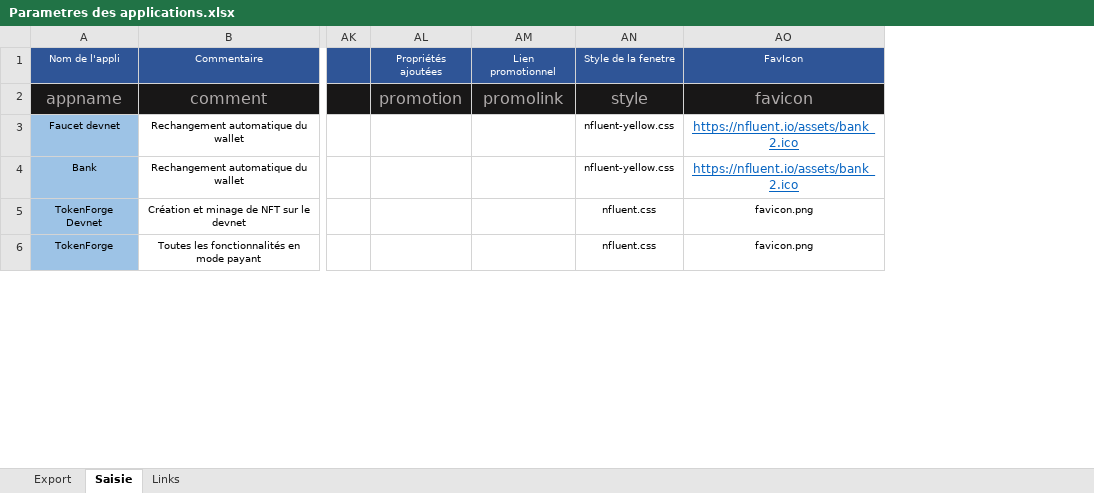
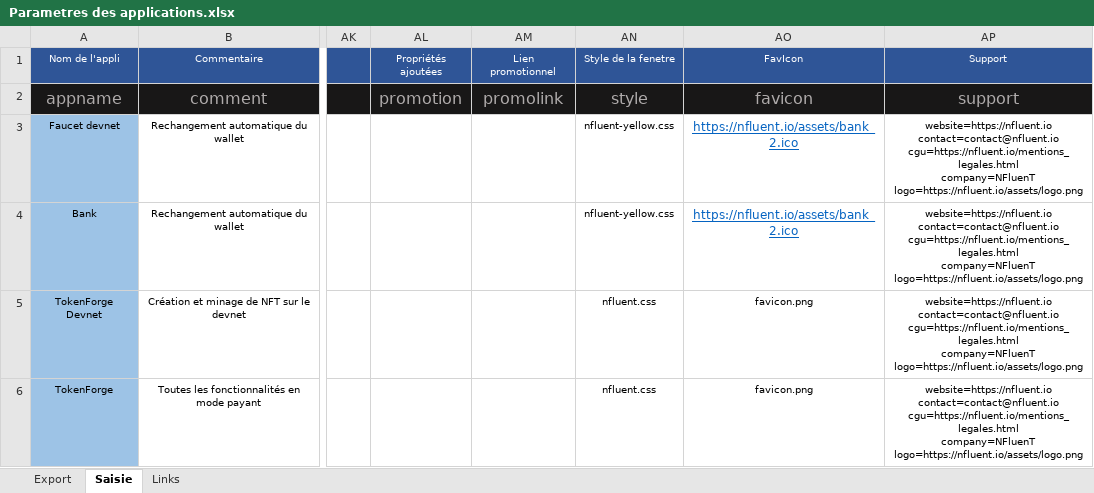
Before and after one commit to f80dev/TokenSol, an Excel workbook: Parametres des applications.xlsx, sheet Saisie, drawn as a sheet; only a part is shown, gaps mark what is left out; values as stored, in another font and other column widths than the file's, no borders; ↵ is a line break in a cell; the diff covers the shown part only; the diff names each change by its address in the sheet, - before the commit and + after, or states it on an @@ line.

```diff
--- a/Parametres des applications.xlsx (sheet Saisie)
+++ b/Parametres des applications.xlsx (sheet Saisie)
+column AP (Support), rows 2-6: support | website=https://nfluent.io ↵ contact=contact@nfluent.io ↵ cgu=https://nfluent.io/mentions_legales.html ↵ company=NFluenT ↵ logo=https://nfluent.io/assets/logo.png | website=https://nfluent.io ↵ contact=contact@nfluent.io ↵ cgu=https://nfluent.io/mentions_legales.html ↵ company=NFluenT ↵ logo=https://nfluent.io/assets/logo.png | website=https://nfluent.io ↵ contact=contact@nfluent.io ↵ cgu=https://nfluent.io/mentions_legales.html ↵ company=NFluenT ↵ logo=https://nfluent.io/assets/logo.png | website=https://nfluent.io ↵ contact=contact@nfluent.io ↵ cgu=https://nfluent.io/mentions_legales.html ↵ company=NFluenT ↵ logo=https://nfluent.io/assets/logo.png
```
Also changed, not shown: 1 added row and 6 edited cells elsewhere in this sheet, sheet Export, sheet Links, 14 other files.
